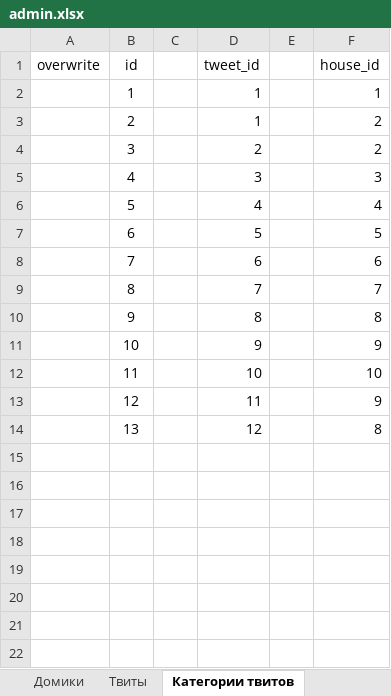
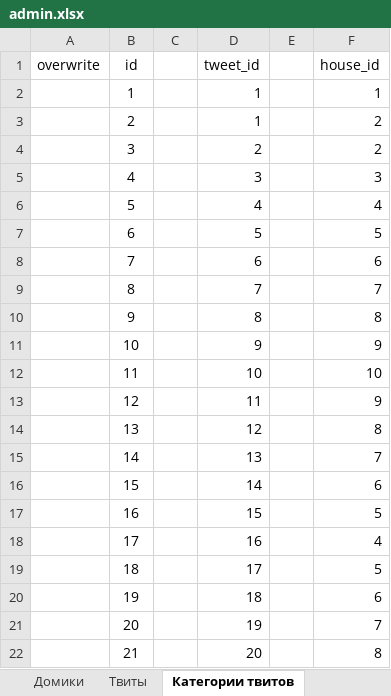
Before and after one commit to alexeev-dev/coincity, an Excel workbook: resources/admin/admin.xlsx, sheet Категории твитов, drawn as a sheet; values as stored, in another font and other column widths than the file's, no borders; the diff names each change by its address in the sheet, - before the commit and + after, or states it on an @@ line.

```diff
--- a/resources/admin/admin.xlsx (sheet Категории твитов)
+++ b/resources/admin/admin.xlsx (sheet Категории твитов)
+row 15:  | 14 |  | 13 |  | 7
+row 16:  | 15 |  | 14 |  | 6
+row 17:  | 16 |  | 15 |  | 5
+row 18:  | 17 |  | 16 |  | 4
+row 19:  | 18 |  | 17 |  | 5
+row 20:  | 19 |  | 18 |  | 6
+row 21:  | 20 |  | 19 |  | 7
+row 22:  | 21 |  | 20 |  | 8
```
Also changed, not shown: sheet Твиты, sheet Апгрейды домиков, 3 other files.
